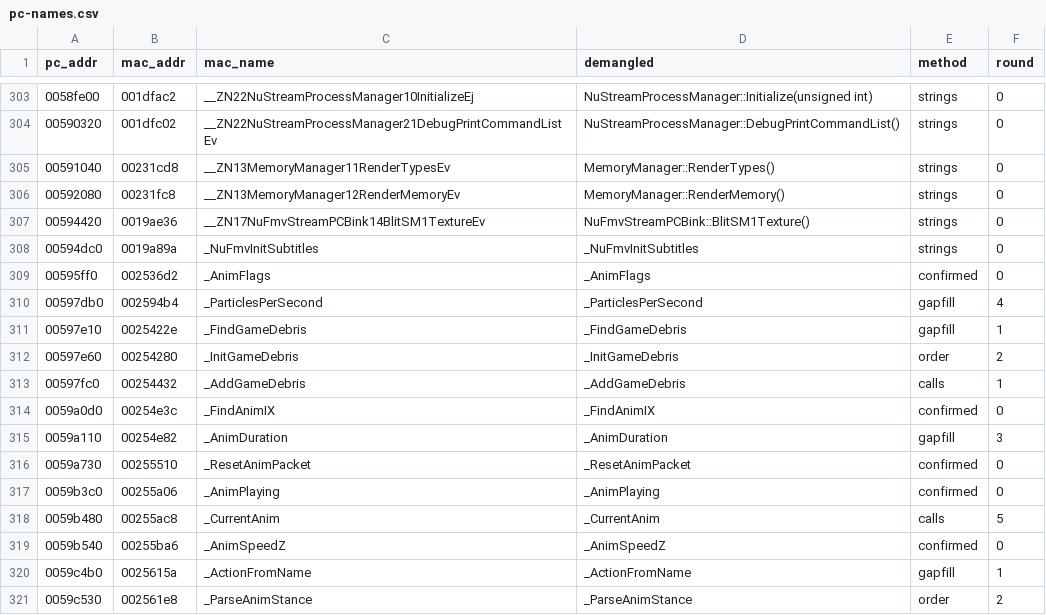
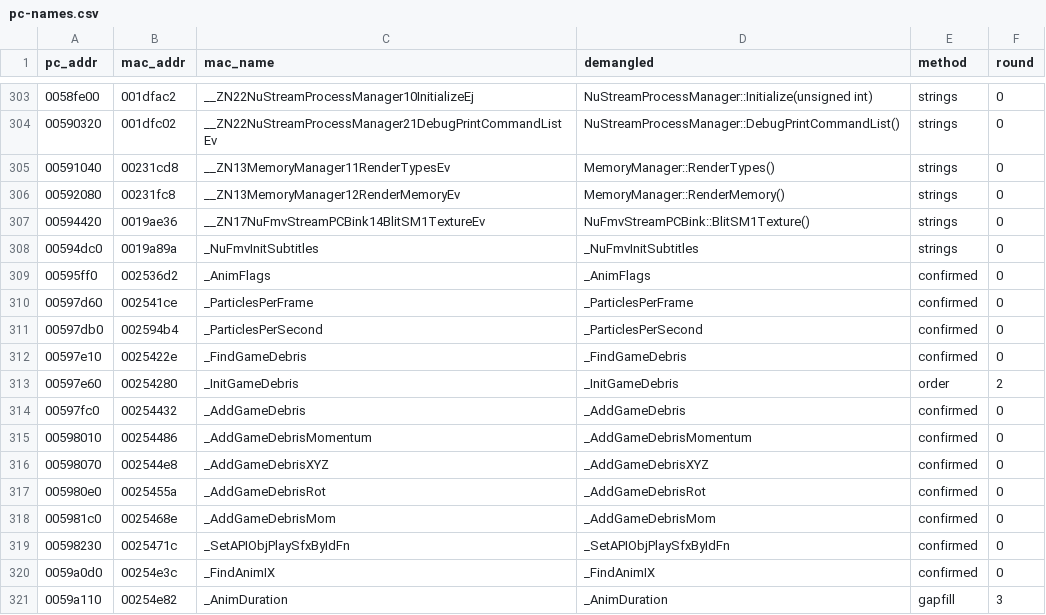
Before and after one commit to wasdhjklxyz/lbtvg, a CSV file: tools/symbols/pc-names.csv, drawn as a sheet; only a part is shown, gaps mark what is left out; the shorter side is filled out with more unchanged rows.

```diff
--- a/tools/symbols/pc-names.csv
+++ b/tools/symbols/pc-names.csv
@@ -309,6 +309,12 @@ pc_addr,mac_addr,mac_name,demangled,method,round
 00595ff0,002536d2,_AnimFlags,_AnimFlags,confirmed,0
-00597db0,002594b4,_ParticlesPerSecond,_ParticlesPerSecond,gapfill,4
-00597e10,0025422e,_FindGameDebris,_FindGameDebris,gapfill,1
+00597d60,002541ce,_ParticlesPerFrame,_ParticlesPerFrame,confirmed,0
+00597db0,002594b4,_ParticlesPerSecond,_ParticlesPerSecond,confirmed,0
+00597e10,0025422e,_FindGameDebris,_FindGameDebris,confirmed,0
 00597e60,00254280,_InitGameDebris,_InitGameDebris,order,2
-00597fc0,00254432,_AddGameDebris,_AddGameDebris,calls,1
+00597fc0,00254432,_AddGameDebris,_AddGameDebris,confirmed,0
+00598010,00254486,_AddGameDebrisMomentum,_AddGameDebrisMomentum,confirmed,0
+00598070,002544e8,_AddGameDebrisXYZ,_AddGameDebrisXYZ,confirmed,0
+005980e0,0025455a,_AddGameDebrisRot,_AddGameDebrisRot,confirmed,0
+005981c0,0025468e,_AddGameDebrisMom,_AddGameDebrisMom,confirmed,0
+00598230,0025471c,_SetAPIObjPlaySfxByIdFn,_SetAPIObjPlaySfxByIdFn,confirmed,0
 0059a0d0,00254e3c,_FindAnimIX,_FindAnimIX,confirmed,0
```
Also changed, not shown: 13 other files.
